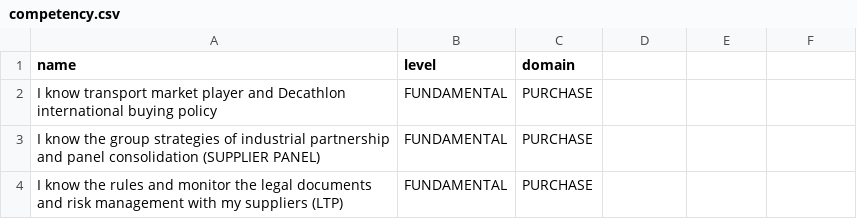
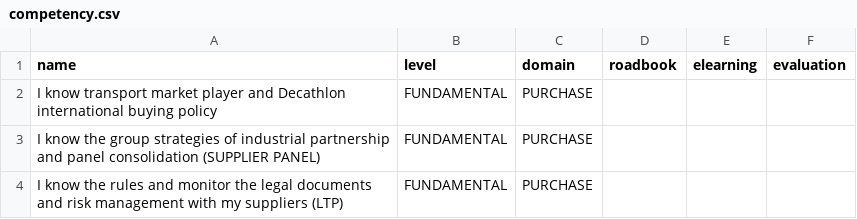
Before and after one commit to BorisFengX/transport_training, a CSV file: db/seeds/competency.csv, drawn as a sheet; only a part is shown; the diff names each change by its address in the sheet, - before the commit and + after, or states it on an @@ line.

```diff
--- a/db/seeds/competency.csv
+++ b/db/seeds/competency.csv
-D1: (empty)
+D1: roadbook
-E1: (empty)
+E1: elearning
-F1: (empty)
+F1: evaluation
```
Also changed, not shown: db/seeds/user.csv, 9 other files.
